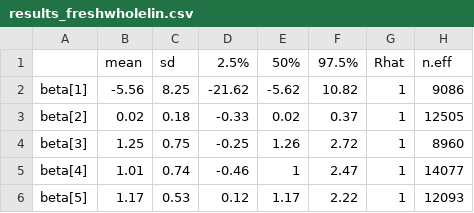
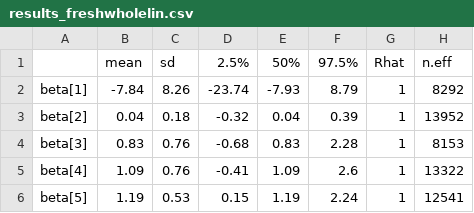
Before and after one commit to ericasare1/WetlandMetagression, a CSV file: output/results_freshwholelin.csv, drawn as a sheet; only a part is shown; the diff covers the shown part only.

```diff
--- a/output/results_freshwholelin.csv
+++ b/output/results_freshwholelin.csv
@@ -1,6 +1,6 @@
 "","mean","sd","2.5%","50%","97.5%","Rhat","n.eff"
-"beta[1]",-5.56,8.25,-21.62,-5.62,10.82,1,9086
-"beta[2]",0.02,0.18,-0.33,0.02,0.37,1,12505
-"beta[3]",1.25,0.75,-0.25,1.26,2.72,1,8960
-"beta[4]",1.01,0.74,-0.46,1,2.47,1,14077
-"beta[5]",1.17,0.53,0.12,1.17,2.22,1,12093
+"beta[1]",-7.84,8.26,-23.74,-7.93,8.79,1,8292
+"beta[2]",0.04,0.18,-0.32,0.04,0.39,1,13952
+"beta[3]",0.83,0.76,-0.68,0.83,2.28,1,8153
+"beta[4]",1.09,0.76,-0.41,1.09,2.6,1,13322
+"beta[5]",1.19,0.53,0.15,1.19,2.24,1,12541
```
Also changed, not shown: 50 edited cells elsewhere in this file, data/linfreshwater_can_TE.csv, output/results_ma_nonlinear_freshwl_can.csv, 24 other files.
